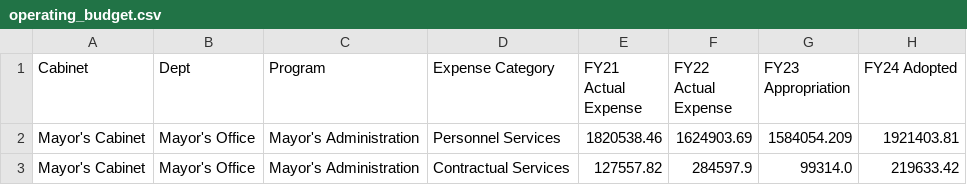
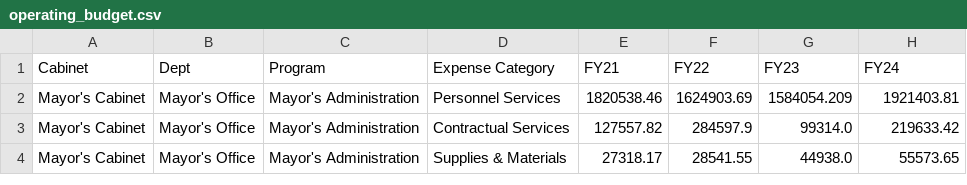
Before and after one commit to BU-Spark/ds-boston-city-budget, a CSV file: fa23-team-e/data/operating_budget.csv, drawn as a sheet; only a part is shown; the shorter side is filled out with more unchanged rows.

```diff
--- a/fa23-team-e/data/operating_budget.csv
+++ b/fa23-team-e/data/operating_budget.csv
@@ -1,2 +1,2 @@
-Cabinet,Dept,Program,Expense Category,FY21 Actual Expense,FY22 Actual Expense,FY23 Appropriation,FY24 Adopted
+Cabinet,Dept,Program,Expense Category,FY21,FY22,FY23,FY24
 Mayor's Cabinet,Mayor's Office,Mayor's Administration,Personnel Services,1820538.46,1624903.69,1584054.209,1921403.81
```
Also changed, not shown: fa23-team-e/data/capital_budget.csv, 1 other file.
